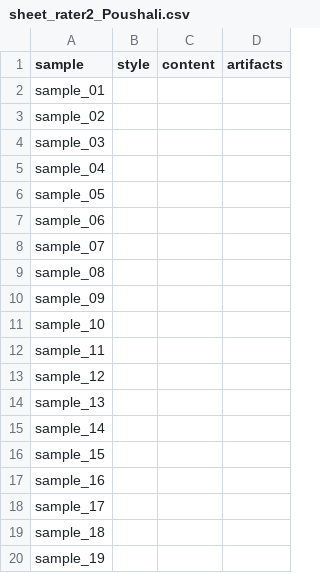
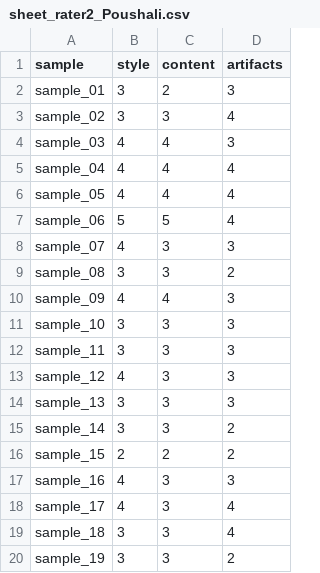
Before and after one commit to sadaffatimaee/DATA266_Lab1_Team16, a CSV file: task3_gan/Sadaf_Fatima_Syeda/outputs/audit/sheet_rater2_Poushali.csv, drawn as a sheet; only a part is shown; the diff covers the shown part only.

Commit message:
Human audit: Poushali's ratings of Sadaf's set, one-rater results for Poushali's set, report rebuilt with agreement

```diff
--- a/task3_gan/Sadaf_Fatima_Syeda/outputs/audit/sheet_rater2_Poushali.csv
+++ b/task3_gan/Sadaf_Fatima_Syeda/outputs/audit/sheet_rater2_Poushali.csv
@@ -1,20 +1,20 @@
 sample,style,content,artifacts
-sample_01,,,
-sample_02,,,
-sample_03,,,
-sample_04,,,
-sample_05,,,
-sample_06,,,
-sample_07,,,
-sample_08,,,
-sample_09,,,
-sample_10,,,
-sample_11,,,
-sample_12,,,
-sample_13,,,
-sample_14,,,
-sample_15,,,
-sample_16,,,
-sample_17,,,
-sample_18,,,
-sample_19,,,
+sample_01,3,2,3
+sample_02,3,3,4
+sample_03,4,4,3
+sample_04,4,4,4
+sample_05,4,4,4
+sample_06,5,5,4
+sample_07,4,3,3
+sample_08,3,3,2
+sample_09,4,4,3
+sample_10,3,3,3
+sample_11,3,3,3
+sample_12,4,3,3
+sample_13,3,3,3
+sample_14,3,3,2
+sample_15,2,2,2
+sample_16,4,3,3
+sample_17,4,3,4
+sample_18,3,3,4
+sample_19,3,3,2
```
Also changed, not shown: 33 edited cells elsewhere in this file, task3_gan/Poushali_Purkayastha/full_metrics_report.csv, task3_gan/Poushali_Purkayastha/metrics_report.csv, 4 other files.
